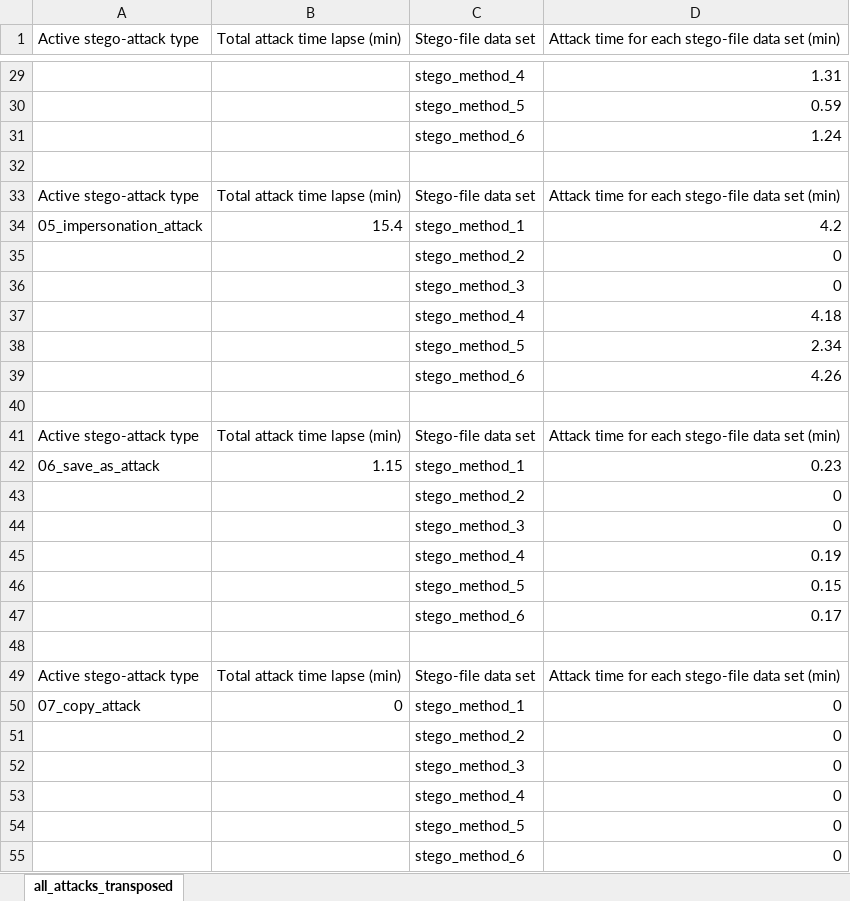
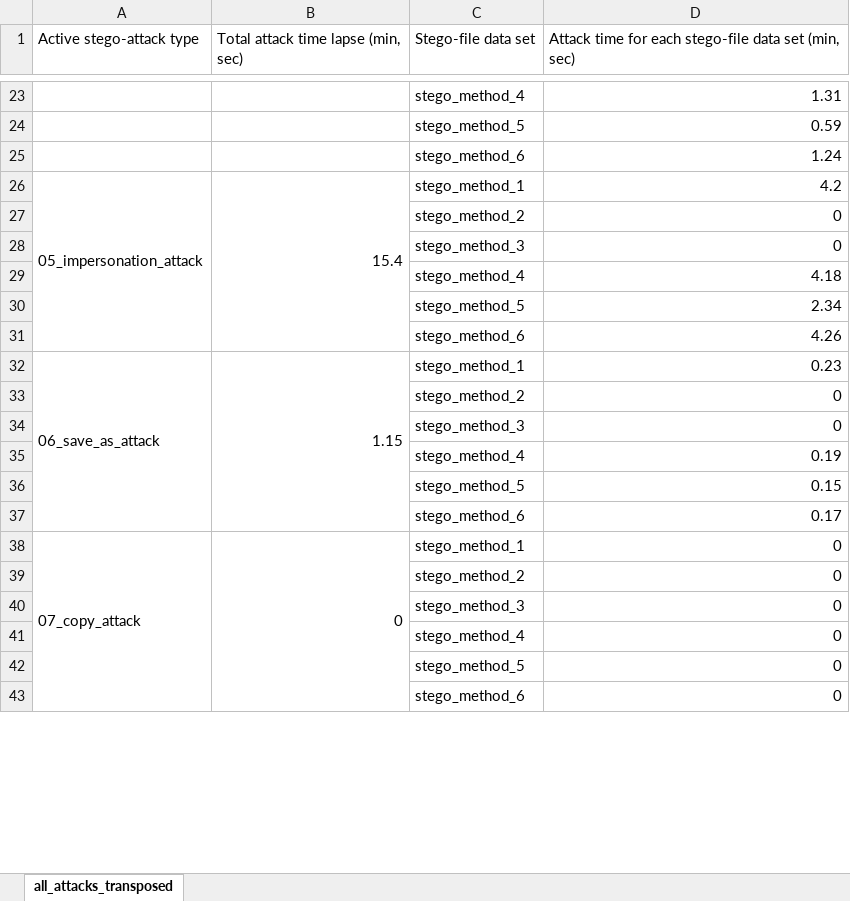
Before and after one commit to edsveren/Bakalaura_darbs, an Excel workbook: results/0_excel_files/active_attack_results.xlsx, sheet all_attacks_transposed, drawn as a sheet; only a part is shown, gaps mark what is left out; values as stored, in another font and other column widths than the file's, no cell formats; removed rows and columns are numbered as before the commit, all else as after; the diff covers the shown part only; the diff names each change by its address in the sheet, - before the commit and + after, or states it on an @@ line.

Commit message:
Polished the active attack result XLSX file

```diff
--- a/results/0_excel_files/active_attack_results.xlsx (sheet all_attacks_transposed)
+++ b/results/0_excel_files/active_attack_results.xlsx (sheet all_attacks_transposed)
-B1: Total attack time lapse (min)
+B1: Total attack time lapse (min, sec)
-D1: …data set (min)
+D1: …data set (min, sec)
-row 32: (empty)
-row 33: Active stego-attack type | Total attack time lapse (min) | Stego-file data set | Attack time for each stego-file data set (min)
+A26:A31 merged
+B26:B31 merged
-row 40: (empty)
-row 41: Active stego-attack type | Total attack time lapse (min) | Stego-file data set | Attack time for each stego-file data set (min)
+A32:A37 merged
+B32:B37 merged
-row 48: (empty)
-row 49: Active stego-attack type | Total attack time lapse (min) | Stego-file data set | Attack time for each stego-file data set (min)
+A38:A43 merged
+B38:B43 merged
```
Also changed, not shown: 12 removed rows and merged cells elsewhere in this sheet, cell formats.
